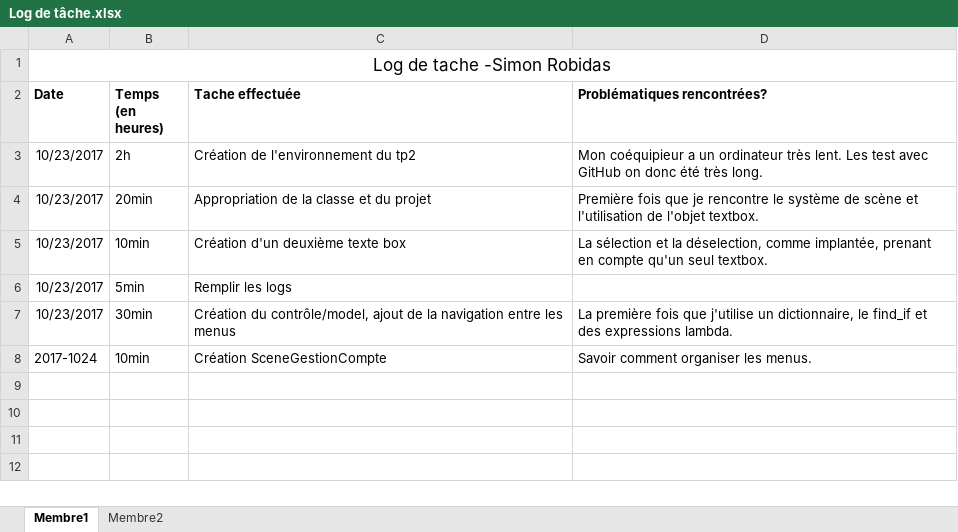
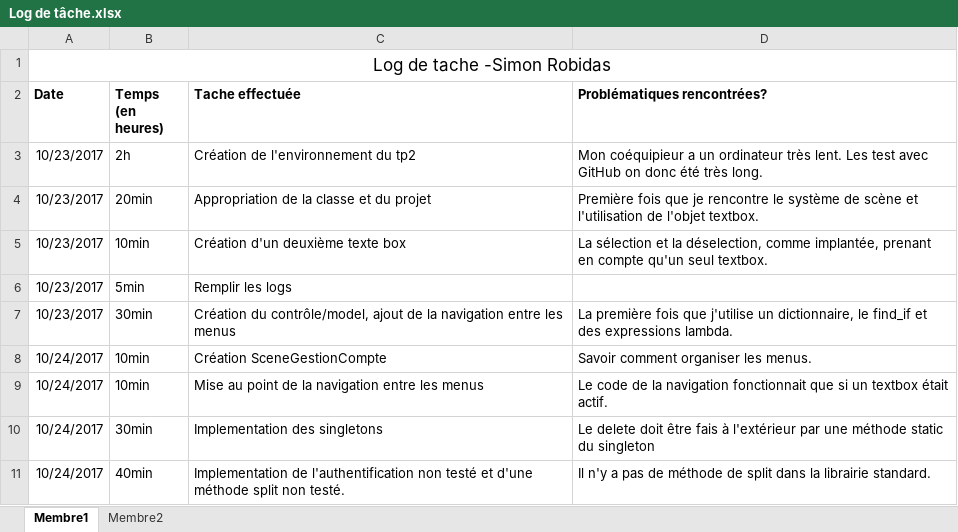
Before and after one commit to Simferoce/TP2, an Excel workbook: Log de tâche.xlsx, sheet Membre1, drawn as a sheet; values as stored, in another font and other column widths than the file's, no borders; the diff names each change by its address in the sheet, - before the commit and + after, or states it on an @@ line.

Commit message:
Implementation des singletons, de split(non testé) et de l'authentification (non testé)

```diff
--- a/Log de tâche.xlsx (sheet Membre1)
+++ b/Log de tâche.xlsx (sheet Membre1)
-A8 (Date): 2017-1024
+A8 (Date): 10/24/2017
+row 9: 10/24/2017 | 10min | Mise au point de la navigation entre les menus | Le code de la navigation fonctionnait que si un textbox était actif.
+row 10: 10/24/2017 | 30min | Implementation des singletons | Le delete doit être fais à l'extérieur par une méthode static du singleton
+row 11: 10/24/2017 | 40min | Implementation de l'authentification non testé et d'une méthode split non testé. | Il n'y a pas de méthode de split dans la librairie standard.
```
Also changed, not shown: 11 other files.
